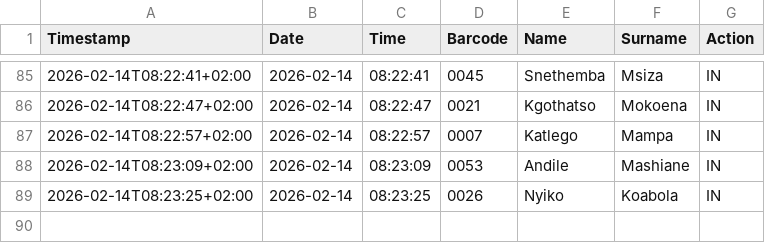
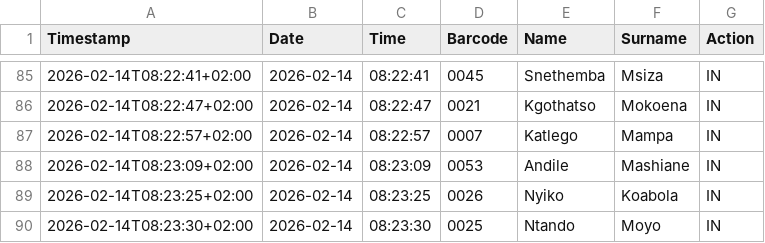
Before and after one commit to Thoko654/Attendance-Register-, a CSV file: data/attendance_log.csv, drawn as a sheet; only a part is shown, gaps mark what is left out.

Commit message:
Update data/attendance_log.csv

```diff
--- a/data/attendance_log.csv
+++ b/data/attendance_log.csv
@@ -89 +89,2 @@ Timestamp,Date,Time,Barcode,Name,Surname,Action
 2026-02-14T08:23:25+02:00,2026-02-14,08:23:25,0026,Nyiko,Koabola,IN
+2026-02-14T08:23:30+02:00,2026-02-14,08:23:30,0025,Ntando,Moyo,IN
```
